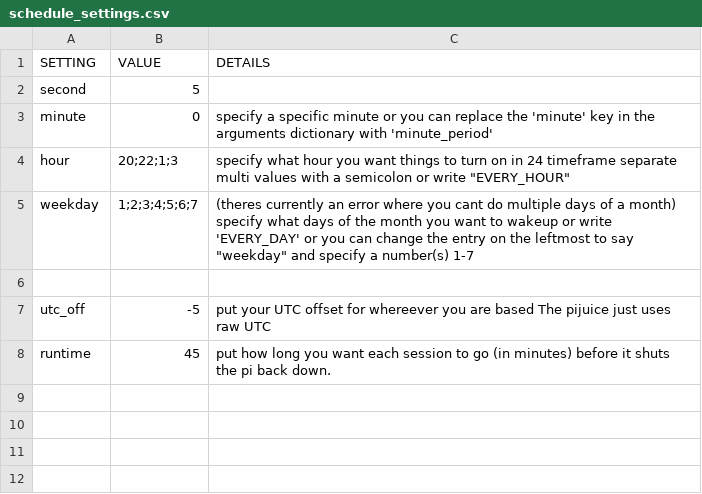
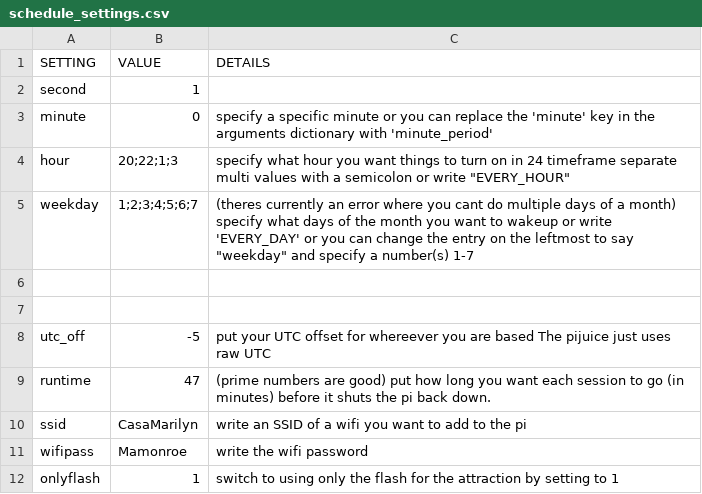
Before and after one commit to Digital-Naturalism-Laboratories/Mothbox, a CSV file: Software/schedule_settings.csv, drawn as a sheet.

Commit message:
ONLY FLASH MODE - Backupper Fixed - Scheduler can be stopped - added global controls.txt - added maybe ability to add wifi!

```diff
--- a/Software/schedule_settings.csv
+++ b/Software/schedule_settings.csv
@@ -1,3 +1,3 @@
 SETTING,VALUE,DETAILS
-second, 5,
+second, 1,
 minute,0, specify a specific minute or you can replace the 'minute' key in the arguments dictionary with 'minute_period'
@@ -6,3 +6,7 @@ weekday,1;2;3;4;5;6;7, (theres currently an error where you cant do multiple day
 
+
 utc_off,-5, put your UTC offset for whereever you are based The pijuice just uses raw UTC
-runtime, 45, put how long you want each session to go (in minutes) before it shuts the pi back down.
+runtime, 47, (prime numbers are good) put how long you want each session to go (in minutes) before it shuts the pi back down.
+ssid, CasaMarilyn, write an SSID of a wifi you want to add to the pi
+wifipass, Mamonroe, write the wifi password
+onlyflash,1,switch to using only the flash for the attraction by setting to 1
```
Also changed, not shown: Software/camera_settings.csv, 14 other files.
